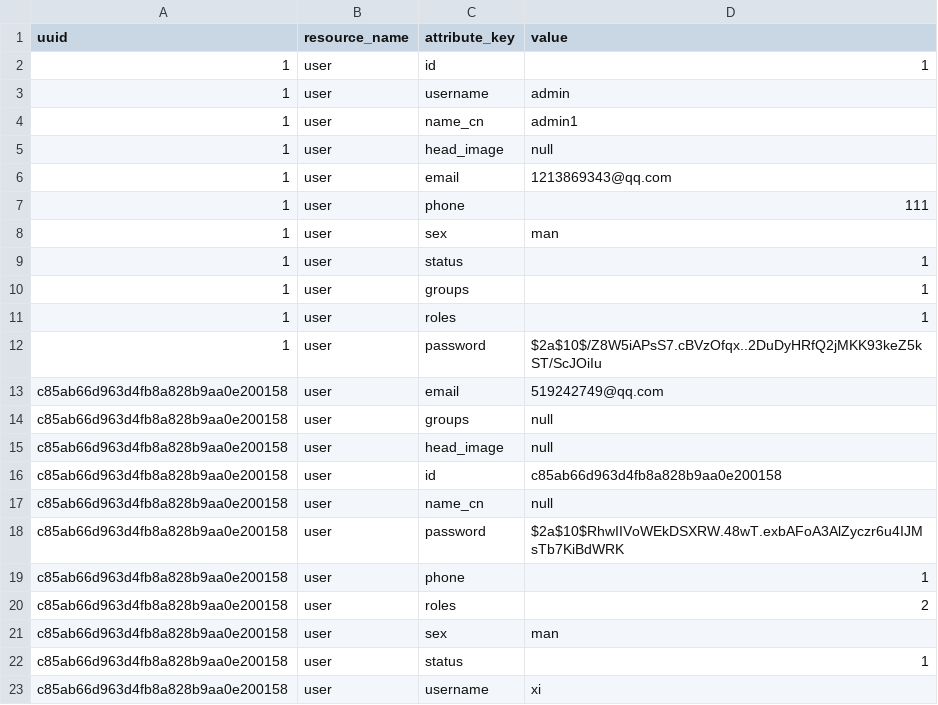
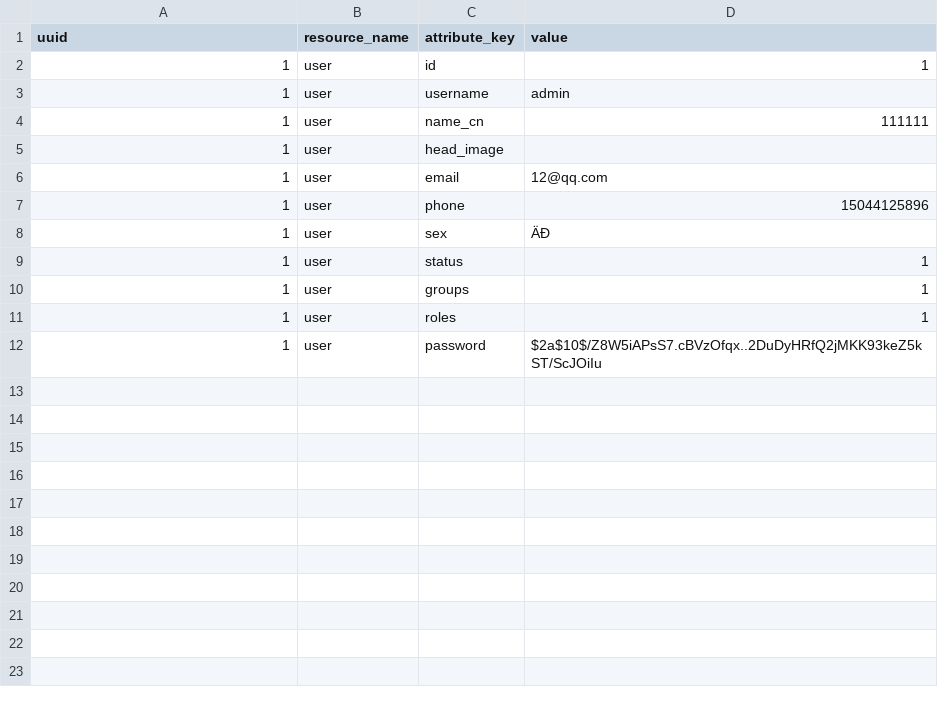
Before and after one commit to xixiaobo/jhipster-uaa, a CSV file: src/main/resources/config/liquibase/attribute_values.csv, drawn as a sheet; the diff names each change by its address in the sheet, - before the commit and + after, or states it on an @@ line.

```diff
--- a/src/main/resources/config/liquibase/attribute_values.csv
+++ b/src/main/resources/config/liquibase/attribute_values.csv
-D4 (value): admin1
+D4 (value): 111111
-D5 (value): null
+D5 (value): (empty)
-D6 (value): 1213869343@qq.com
+D6 (value): 12@qq.com
-D7 (value): 111
+D7 (value): 15044125896
-D8 (value): man
+D8 (value): ÄÐ
-row 13: c85ab66d963d4fb8a828b9aa0e200158 | user | email | 519242749@qq.com
-row 14: c85ab66d963d4fb8a828b9aa0e200158 | user | groups | null
-row 15: c85ab66d963d4fb8a828b9aa0e200158 | user | head_image | null
-row 16: c85ab66d963d4fb8a828b9aa0e200158 | user | id | c85ab66d963d4fb8a828b9aa0e200158
-row 17: c85ab66d963d4fb8a828b9aa0e200158 | user | name_cn | null
-row 18: c85ab66d963d4fb8a828b9aa0e200158 | user | password | $2a$10$RhwIIVoWEkDSXRW.48wT.exbAFoA3AlZyczr6u4IJMsTb7KiBdWRK
-row 19: c85ab66d963d4fb8a828b9aa0e200158 | user | phone | 1
-row 20: c85ab66d963d4fb8a828b9aa0e200158 | user | roles | 2
-row 21: c85ab66d963d4fb8a828b9aa0e200158 | user | sex | man
-row 22: c85ab66d963d4fb8a828b9aa0e200158 | user | status | 1
-row 23: c85ab66d963d4fb8a828b9aa0e200158 | user | username | xi
```
Also changed, not shown: src/main/resources/config/liquibase/attribute.csv, 27 other files.
